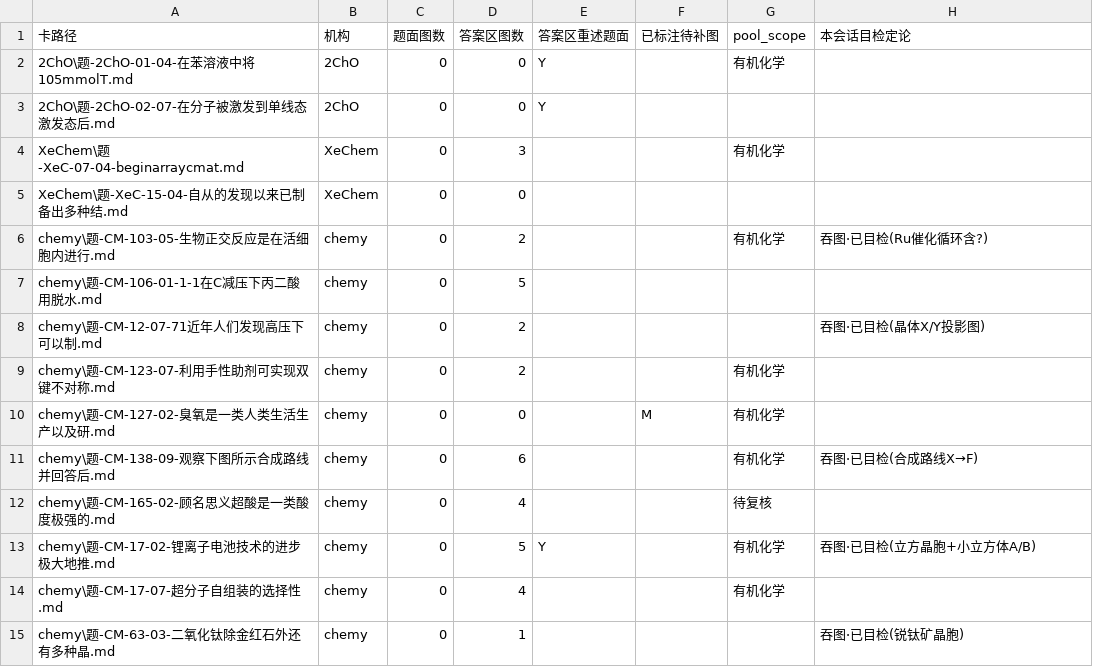
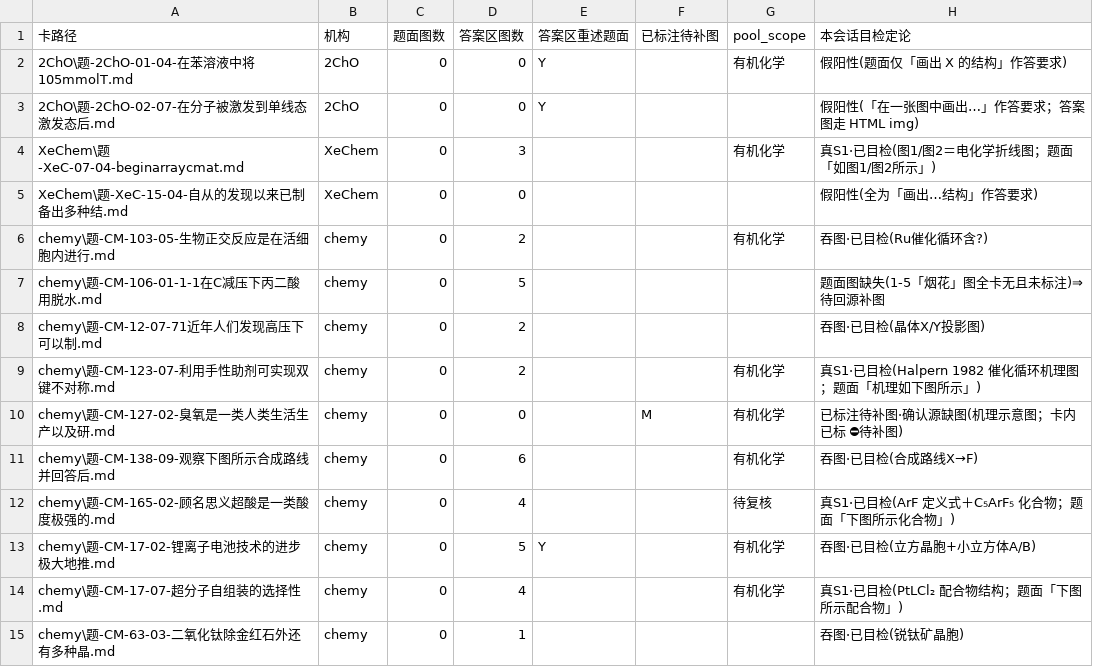
Before and after one commit to shikieiki692/nation, a CSV file: 09-审计报告/2026-10-09-机构域题面图位置缺陷清单.csv, drawn as a sheet; only a part is shown; the diff covers the shown part only.

```diff
--- a/09-审计报告/2026-10-09-机构域题面图位置缺陷清单.csv
+++ b/09-审计报告/2026-10-09-机构域题面图位置缺陷清单.csv
@@ -1,15 +1,15 @@
 卡路径,机构,题面图数,答案区图数,答案区重述题面,已标注待补图,pool_scope,本会话目检定论
-2ChO\题-2ChO-01-04-在苯溶液中将105mmolT.md,2ChO,0,0,Y,,有机化学,
-2ChO\题-2ChO-02-07-在分子被激发到单线态激发态后.md,2ChO,0,0,Y,,,
-XeChem\题-XeC-07-04-beginarraycmat.md,XeChem,0,3,,,有机化学,
-XeChem\题-XeC-15-04-自从的发现以来已制备出多种结.md,XeChem,0,0,,,,
+2ChO\题-2ChO-01-04-在苯溶液中将105mmolT.md,2ChO,0,0,Y,,有机化学,假阳性(题面仅「画出 X 的结构」作答要求)
+2ChO\题-2ChO-02-07-在分子被激发到单线态激发态后.md,2ChO,0,0,Y,,,假阳性(「在一张图中画出…」作答要求；答案图走 HTML img)
+XeChem\题-XeC-07-04-beginarraycmat.md,XeChem,0,3,,,有机化学,真S1·已目检(图1/图2＝电化学折线图；题面「如图1/图2所示」)
+XeChem\题-XeC-15-04-自从的发现以来已制备出多种结.md,XeChem,0,0,,,,假阳性(全为「画出…结构」作答要求)
 chemy\题-CM-103-05-生物正交反应是在活细胞内进行.md,chemy,0,2,,,有机化学,吞图·已目检(Ru催化循环含?)
-chemy\题-CM-106-01-1-1在C减压下丙二酸用脱水.md,chemy,0,5,,,,
+chemy\题-CM-106-01-1-1在C减压下丙二酸用脱水.md,chemy,0,5,,,,题面图缺失(1-5「烟花」图全卡无且未标注)⇒待回源补图
 chemy\题-CM-12-07-71近年人们发现高压下可以制.md,chemy,0,2,,,,吞图·已目检(晶体X/Y投影图)
-chemy\题-CM-123-07-利用手性助剂可实现双键不对称.md,chemy,0,2,,,有机化学,
-chemy\题-CM-127-02-臭氧是一类人类生活生产以及研.md,chemy,0,0,,M,有机化学,
+chemy\题-CM-123-07-利用手性助剂可实现双键不对称.md,chemy,0,2,,,有机化学,真S1·已目检(Halpern 1982 催化循环机理图；题面「机理如下图所示」)
+chemy\题-CM-127-02-臭氧是一类人类生活生产以及研.md,chemy,0,0,,M,有机化学,已标注待补图·确认源缺图(机理示意图；卡内已标 ⛔待补图)
 chemy\题-CM-138-09-观察下图所示合成路线并回答后.md,chemy,0,6,,,有机化学,吞图·已目检(合成路线X→F)
-chemy\题-CM-165-02-顾名思义超酸是一类酸度极强的.md,chemy,0,4,,,待复核,
+chemy\题-CM-165-02-顾名思义超酸是一类酸度极强的.md,chemy,0,4,,,待复核,真S1·已目检(ArF 定义式＋C₅ArF₅ 化合物；题面「下图所示化合物」)
 chemy\题-CM-17-02-锂离子电池技术的进步极大地推.md,chemy,0,5,Y,,有机化学,吞图·已目检(立方晶胞+小立方体A/B)
-chemy\题-CM-17-07-超分子自组装的选择性.md,chemy,0,4,,,有机化学,
+chemy\题-CM-17-07-超分子自组装的选择性.md,chemy,0,4,,,有机化学,真S1·已目检(PtLCl₂ 配合物结构；题面「下图所示配合物」)
 chemy\题-CM-63-03-二氧化钛除金红石外还有多种晶.md,chemy,0,1,,,,吞图·已目检(锐钛矿晶胞)
```
Also changed, not shown: 17 edited cells elsewhere in this file, 15 other files.
